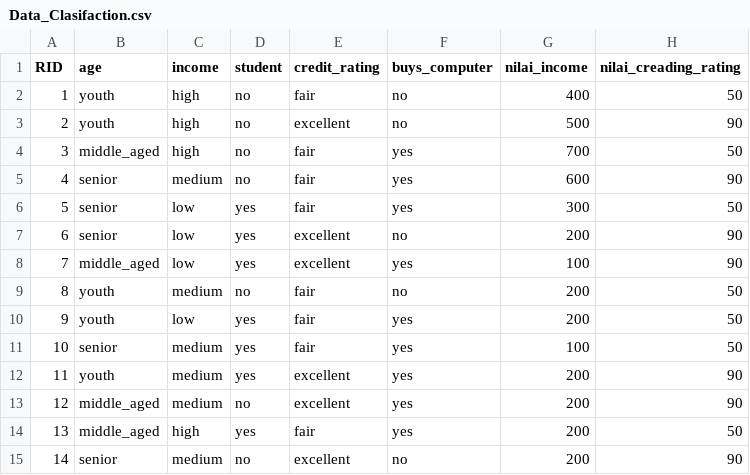
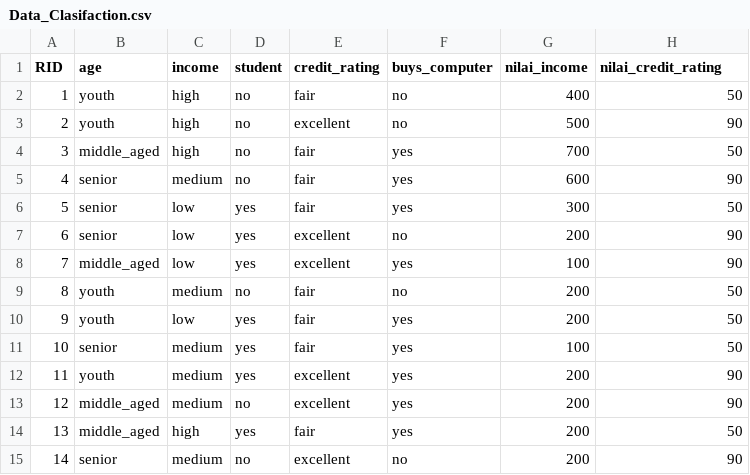
Before and after one commit to NizarAbdurrahman/Data-Clasification, a CSV file: Data_Clasifaction.csv, drawn as a sheet.

Commit message:
Update Data_Clasifaction.csv

```diff
--- a/Data_Clasifaction.csv
+++ b/Data_Clasifaction.csv
@@ -1,2 +1,2 @@
-"RID","age","income","student","credit_rating","buys_computer","nilai_income","nilai_creading_rating"
+"RID","age","income","student","credit_rating","buys_computer","nilai_income","nilai_credit_rating"
 "1","youth","high","no","fair","no","400","50"
```
